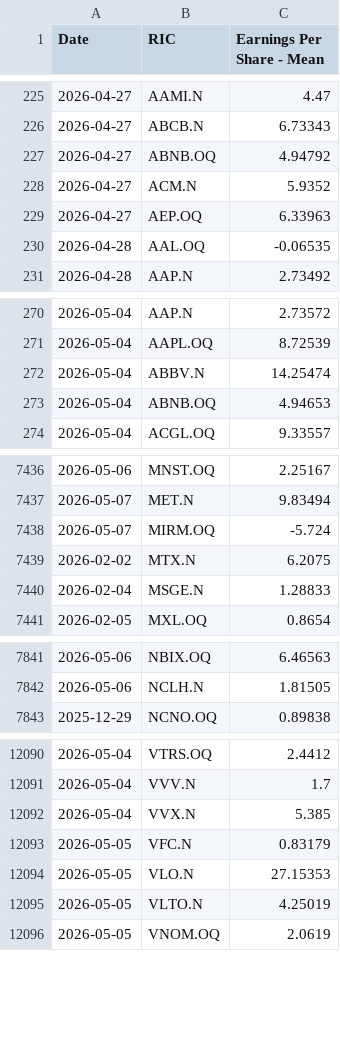
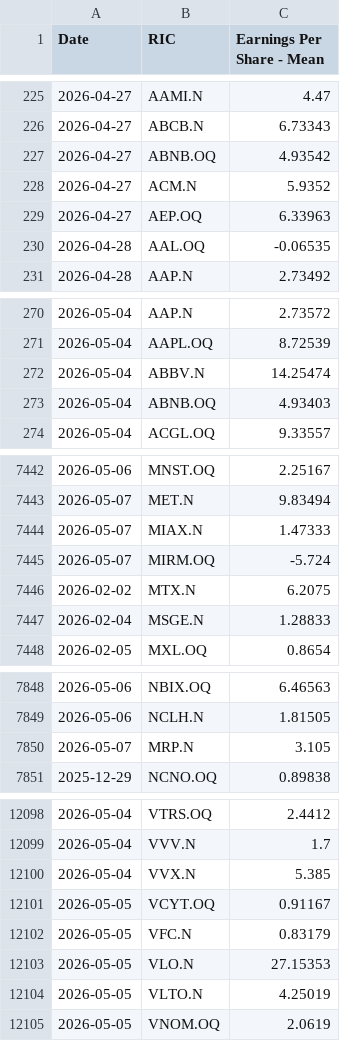
Before and after one commit to Sissiy2018/Trading-code, a CSV file: Hist_data_Russel3000/Daily_new_data/lseg_EPSestimate_data_now_to_20260324_ADVfiltered.csv, drawn as a sheet; only a part is shown, gaps mark what is left out; the diff covers the shown part only.

```diff
--- a/Hist_data_Russel3000/Daily_new_data/lseg_EPSestimate_data_now_to_20260324_ADVfiltered.csv
+++ b/Hist_data_Russel3000/Daily_new_data/lseg_EPSestimate_data_now_to_20260324_ADVfiltered.csv
@@ -226,3 +226,3 @@
 2026-04-27,ABCB.N,6.73343
-2026-04-27,ABNB.OQ,4.94792
+2026-04-27,ABNB.OQ,4.93542
 2026-04-27,ACM.N,5.9352
@@ -272,3 +272,3 @@
 2026-05-04,ABBV.N,14.25474
-2026-05-04,ABNB.OQ,4.94653
+2026-05-04,ABNB.OQ,4.93403
 2026-05-04,ACGL.OQ,9.33557
@@ -7437,2 +7443,3 @@
 2026-05-07,MET.N,9.83494
+2026-05-07,MIAX.N,1.47333
 2026-05-07,MIRM.OQ,-5.724
@@ -7842,2 +7849,3 @@
 2026-05-06,NCLH.N,1.81505
+2026-05-07,MRP.N,3.105
 2025-12-29,NCNO.OQ,0.89838
@@ -12092,2 +12100,3 @@
 2026-05-04,VVX.N,5.385
+2026-05-05,VCYT.OQ,0.91167
 2026-05-05,VFC.N,0.83179
```
Also changed, not shown: 6 added rows and 11 edited cells elsewhere in this file, Hist_data_Russel3000/Daily_new_data/lseg_multi_data_now_to_20260324_ADVfiltered.csv, Hist_data_Stoxx600/Daily_new_data/currency_data_now_to_20260324.csv, 8 other files.
